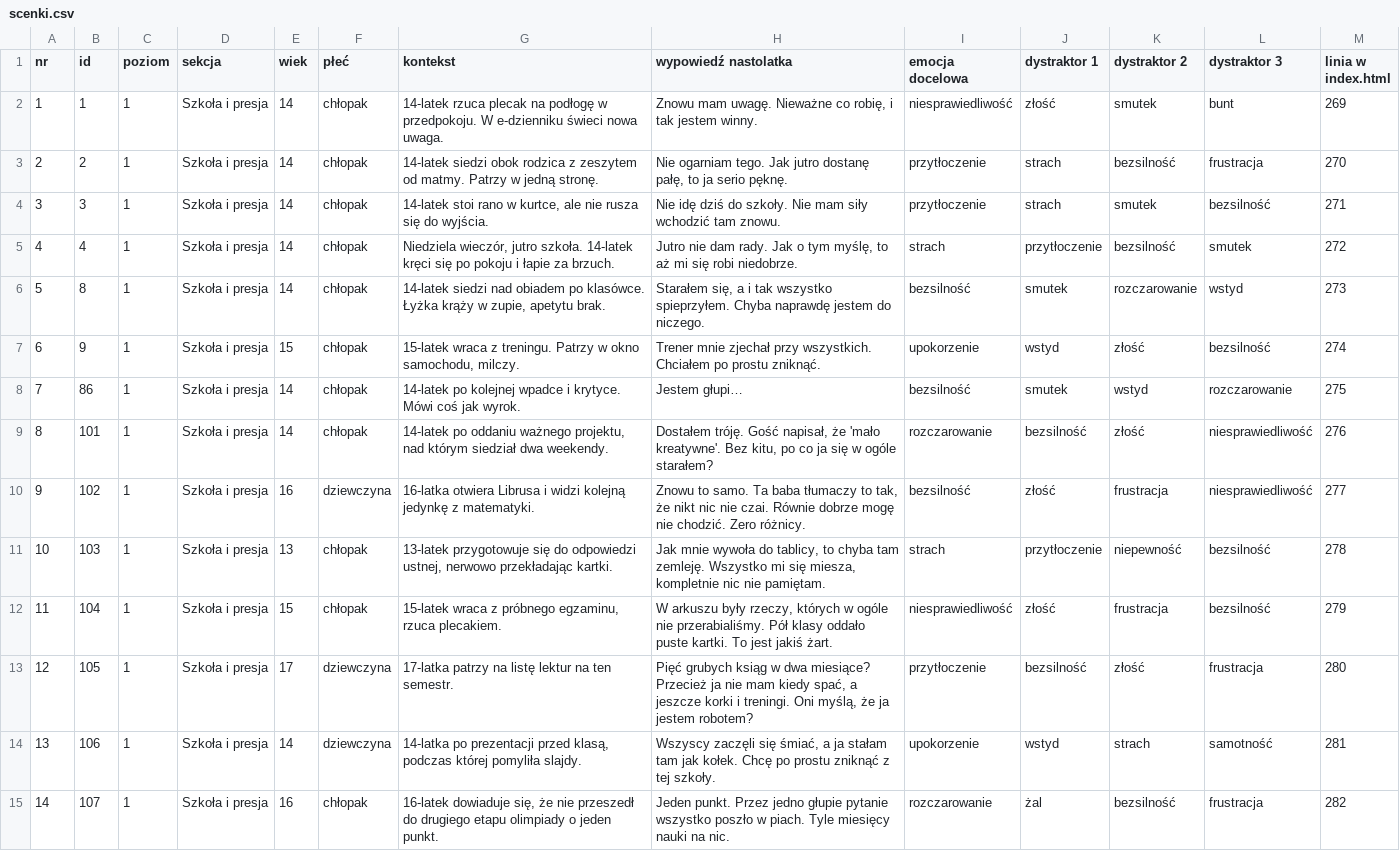
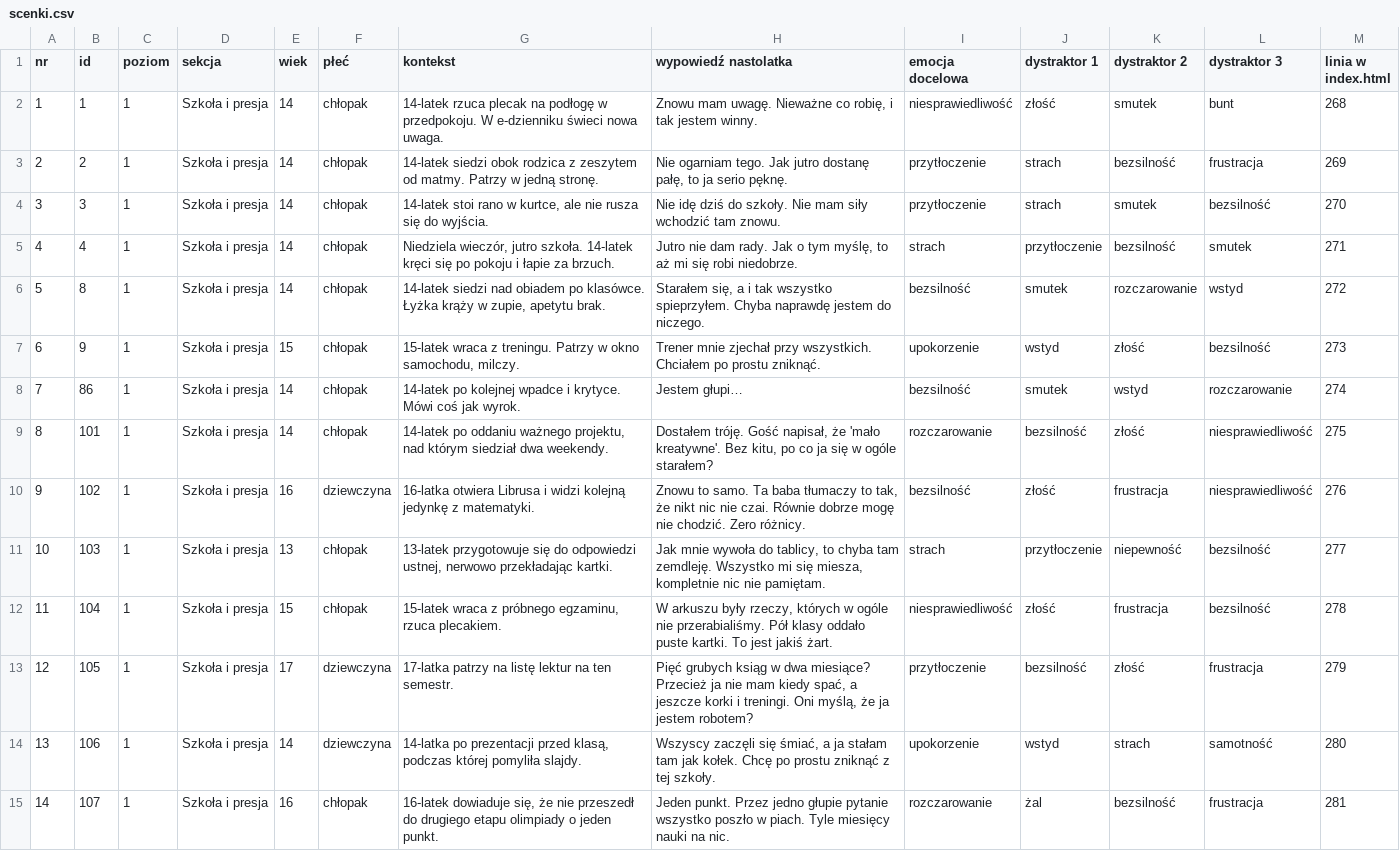
Before and after one commit to Gtkwsk/Uslysz-mnie, a CSV file: analiza/scenki.csv, drawn as a sheet; only a part is shown; the diff covers the shown part only; the diff names each change by its address in the sheet, - before the commit and + after, or states it on an @@ line.

```diff
--- a/analiza/scenki.csv
+++ b/analiza/scenki.csv
-M2 (linia w index.html): 269
+M2 (linia w index.html): 268
-M3 (linia w index.html): 270
+M3 (linia w index.html): 269
-M4 (linia w index.html): 271
+M4 (linia w index.html): 270
-M5 (linia w index.html): 272
+M5 (linia w index.html): 271
-M6 (linia w index.html): 273
+M6 (linia w index.html): 272
-M7 (linia w index.html): 274
+M7 (linia w index.html): 273
-M8 (linia w index.html): 275
+M8 (linia w index.html): 274
-M9 (linia w index.html): 276
+M9 (linia w index.html): 275
-M10 (linia w index.html): 277
+M10 (linia w index.html): 276
-H11 (wypowiedź nastolatka): …chyba tam zemleję. Wszystko mi…
+H11 (wypowiedź nastolatka): …chyba tam zemdleję. Wszystko mi…
-M11 (linia w index.html): 278
+M11 (linia w index.html): 277
-M12 (linia w index.html): 279
+M12 (linia w index.html): 278
-M13 (linia w index.html): 280
+M13 (linia w index.html): 279
-M14 (linia w index.html): 281
+M14 (linia w index.html): 280
-M15 (linia w index.html): 282
+M15 (linia w index.html): 281
```
Also changed, not shown: 173 edited cells elsewhere in this file, 3 other files.
